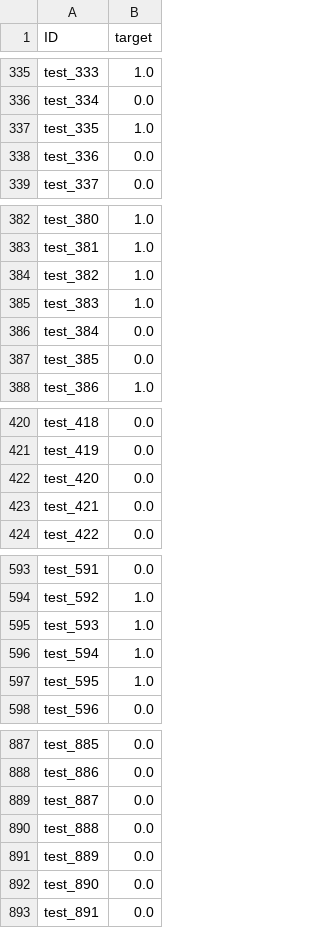
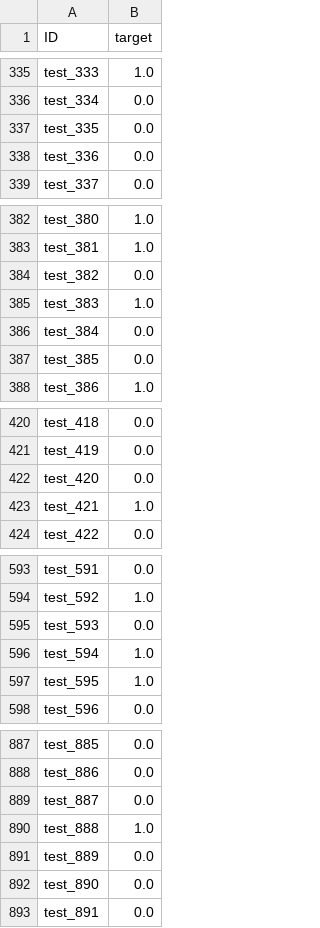
Before and after one commit to koeyhi/TheDaters, a CSV file: 06_Machine_Learning/data/권지혁.csv, drawn as a sheet; only a part is shown, gaps mark what is left out; the diff covers the shown part only.

```diff
--- a/06_Machine_Learning/data/권지혁.csv
+++ b/06_Machine_Learning/data/권지혁.csv
@@ -336,3 +336,3 @@ test_333,1.0
 test_334,0.0
-test_335,1.0
+test_335,0.0
 test_336,0.0
@@ -383,3 +383,3 @@ test_380,1.0
 test_381,1.0
-test_382,1.0
+test_382,0.0
 test_383,1.0
@@ -422,3 +422,3 @@ test_419,0.0
 test_420,0.0
-test_421,0.0
+test_421,1.0
 test_422,0.0
@@ -594,3 +594,3 @@ test_591,0.0
 test_592,1.0
-test_593,1.0
+test_593,0.0
 test_594,1.0
@@ -889,3 +889,3 @@ test_886,0.0
 test_887,0.0
-test_888,0.0
+test_888,1.0
 test_889,0.0
```
Also changed, not shown: 101 edited cells elsewhere in this file, 11 other files.
